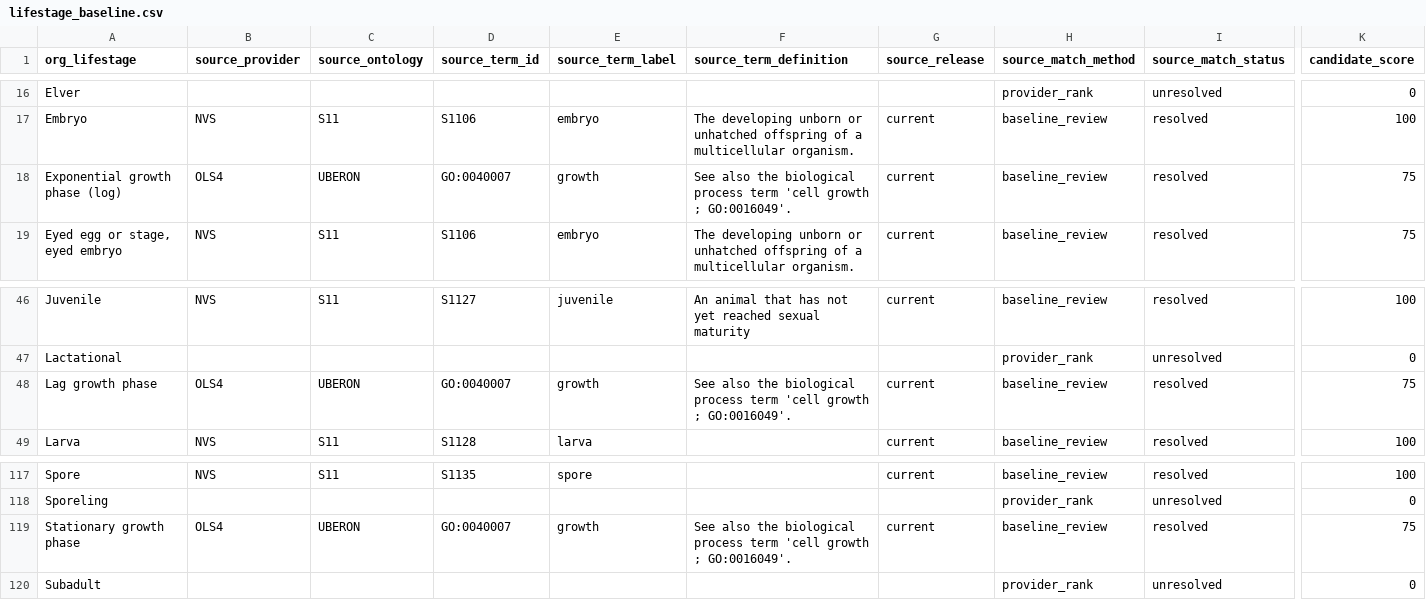
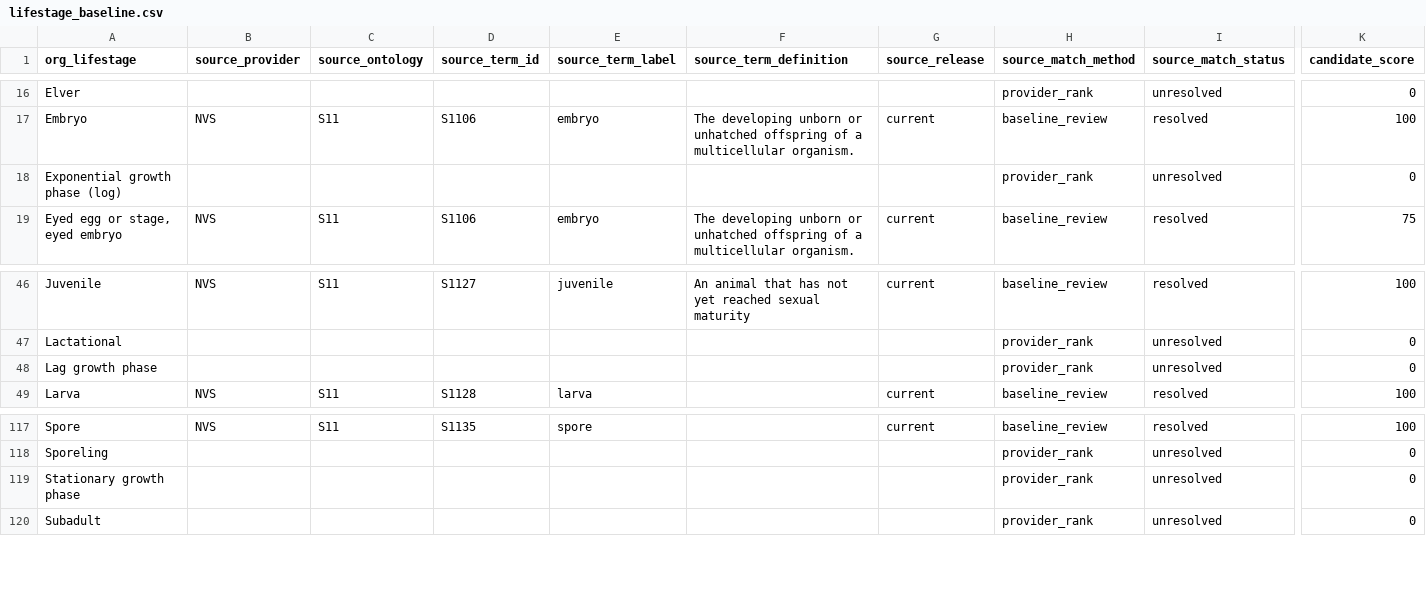
Before and after one commit to seanthimons/ComptoxR, a CSV file: inst/extdata/ecotox/lifestage_baseline.csv, drawn as a sheet; only a part is shown, gaps mark what is left out; the diff covers the shown part only; the diff names each change by its address in the sheet, - before the commit and + after, or states it on an @@ line.

Commit message:
fix(36-01): remove GO:0040007 contamination and fill derivation gaps
- Re-resolved 3 GO:0040007 baseline rows to unresolved (microbial growth
  phase terms not in UBERON/PO/S11 per D-04 expectation)
- Added 6 curator-authored derivation rows for S1106, S1116, S1122, S1128,
  PO:0000055, PO:0009010 (closes all cross-check gaps per D-01)
- Derivation CSV now has 53 rows (47 original + 6 new), sorted by
  source_ontology then source_term_id

```diff
--- a/inst/extdata/ecotox/lifestage_baseline.csv
+++ b/inst/extdata/ecotox/lifestage_baseline.csv
-B18 (source_provider): OLS4
+B18 (source_provider): (empty)
-C18 (source_ontology): UBERON
+C18 (source_ontology): (empty)
-D18 (source_term_id): GO:0040007
+D18 (source_term_id): (empty)
-E18 (source_term_label): growth
+E18 (source_term_label): (empty)
-F18 (source_term_definition): See also the biological process term 'cell growth ; GO:0016049'.
+F18 (source_term_definition): (empty)
-G18 (source_release): current
+G18 (source_release): (empty)
-H18 (source_match_method): baseline_review
+H18 (source_match_method): provider_rank
-I18 (source_match_status): resolved
+I18 (source_match_status): unresolved
-K18 (candidate_score): 75
+K18 (candidate_score): 0
-B48 (source_provider): OLS4
+B48 (source_provider): (empty)
-C48 (source_ontology): UBERON
+C48 (source_ontology): (empty)
-D48 (source_term_id): GO:0040007
+D48 (source_term_id): (empty)
-E48 (source_term_label): growth
+E48 (source_term_label): (empty)
-F48 (source_term_definition): See also the biological process term 'cell growth ; GO:0016049'.
+F48 (source_term_definition): (empty)
-G48 (source_release): current
+G48 (source_release): (empty)
-H48 (source_match_method): baseline_review
+H48 (source_match_method): provider_rank
-I48 (source_match_status): resolved
+I48 (source_match_status): unresolved
-K48 (candidate_score): 75
+K48 (candidate_score): 0
-B119 (source_provider): OLS4
+B119 (source_provider): (empty)
-C119 (source_ontology): UBERON
+C119 (source_ontology): (empty)
-D119 (source_term_id): GO:0040007
+D119 (source_term_id): (empty)
-E119 (source_term_label): growth
+E119 (source_term_label): (empty)
-F119 (source_term_definition): See also the biological process term 'cell growth ; GO:0016049'.
+F119 (source_term_definition): (empty)
-G119 (source_release): current
+G119 (source_release): (empty)
-H119 (source_match_method): baseline_review
+H119 (source_match_method): provider_rank
-I119 (source_match_status): resolved
+I119 (source_match_status): unresolved
-K119 (candidate_score): 75
+K119 (candidate_score): 0
```
Also changed, not shown: 3 edited cells elsewhere in this file, inst/extdata/ecotox/lifestage_derivation.csv.
